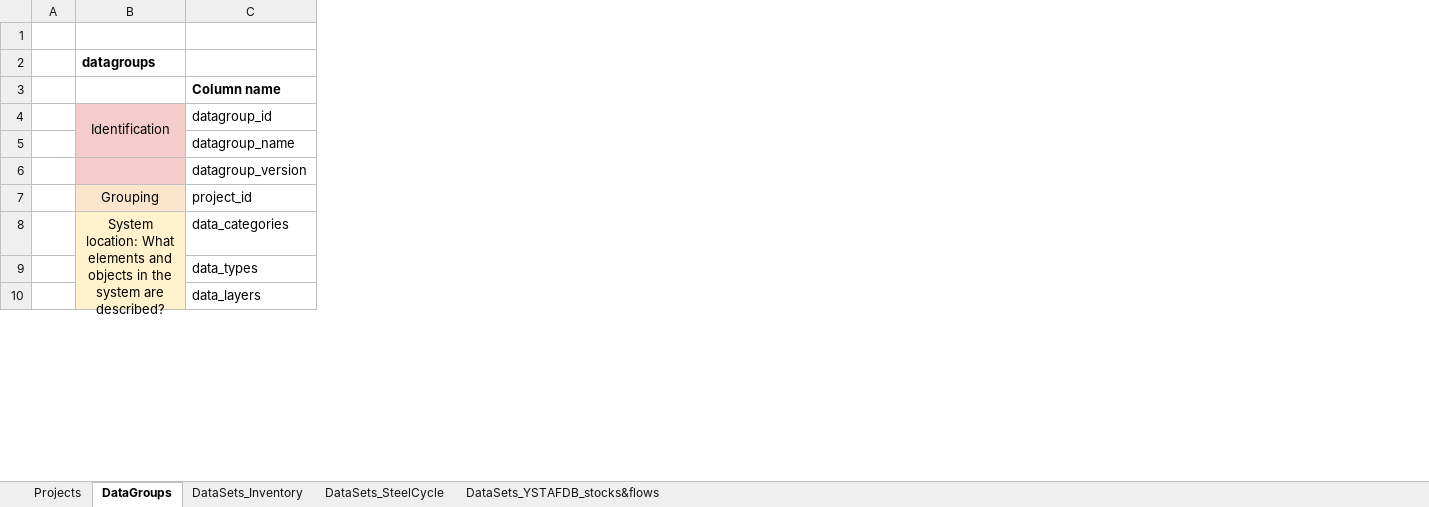
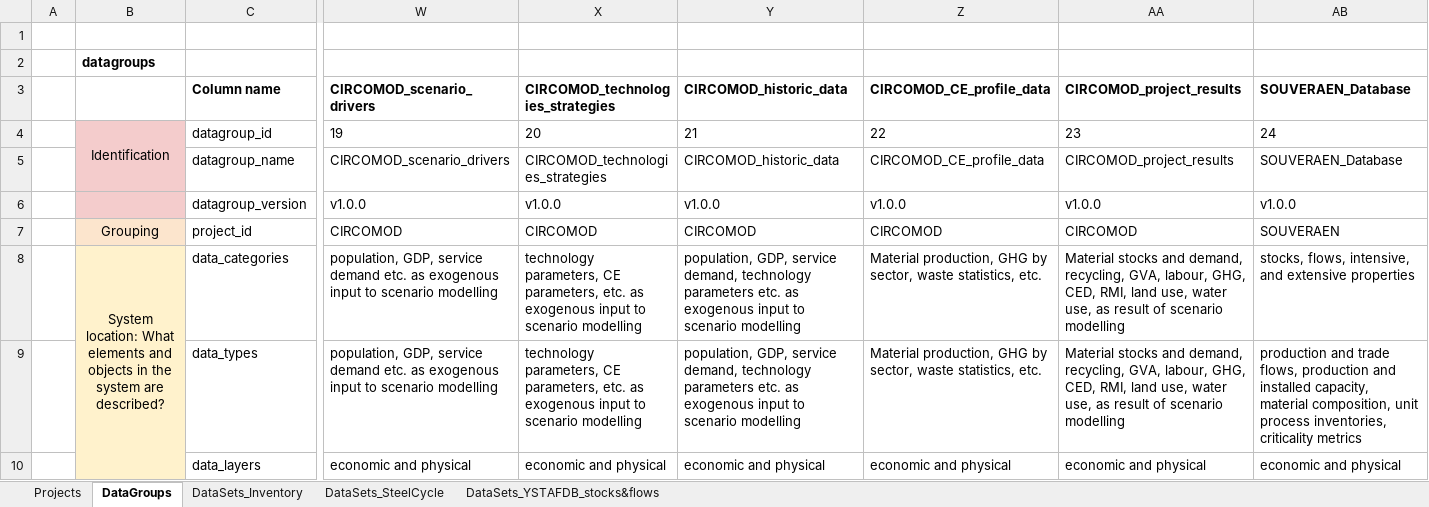
Before and after one commit to IndEcol/IE_data_commons, an Excel workbook: IEDC_content_fill/IEDC_Prototype_Datasets_Batch1_Upload_MASTER.xlsx, sheet DataGroups, drawn as a sheet; only a part is shown, gaps mark what is left out; values as stored, in another font and other column widths than the file's, no borders; the diff names each change by its address in the sheet, - before the commit and + after, or states it on an @@ line.

Commit message:
March 2025 lookup table and classification items update. New projects and data groups.

```diff
--- a/IEDC_content_fill/IEDC_Prototype_Datasets_Batch1_Upload_MASTER.xlsx (sheet DataGroups)
+++ b/IEDC_content_fill/IEDC_Prototype_Datasets_Batch1_Upload_MASTER.xlsx (sheet DataGroups)
+column W, rows 3-10: CIRCOMOD_scenario_drivers | 19 | CIRCOMOD_scenario_drivers | v1.0.0 | CIRCOMOD | population, GDP, service demand etc. as exogenous input to scenario modelling | population, GDP, service demand etc. as exogenous input to scenario modelling | economic and physical
+column X, rows 3-10: CIRCOMOD_technologies_strategies | 20 | CIRCOMOD_technologies_strategies | v1.0.0 | CIRCOMOD | technology parameters, CE parameters, etc. as exogenous input to scenario modelling | technology parameters, CE parameters, etc. as exogenous input to scenario modelling | economic and physical
+column Y, rows 3-10: CIRCOMOD_historic_data | 21 | CIRCOMOD_historic_data | v1.0.0 | CIRCOMOD | population, GDP, service demand, technology parameters etc. as exogenous input to scenario modelling | population, GDP, service demand, technology parameters etc. as exogenous input to scenario modelling | economic and physical
+column Z, rows 3-10: CIRCOMOD_CE_profile_data | 22 | CIRCOMOD_CE_profile_data | v1.0.0 | CIRCOMOD | Material production, GHG by sector, waste statistics, etc. | Material production, GHG by sector, waste statistics, etc. | economic and physical
+column AA, rows 3-10: CIRCOMOD_project_results | 23 | CIRCOMOD_project_results | v1.0.0 | CIRCOMOD | Material stocks and demand, recycling, GVA, labour, GHG, CED, RMI, land use, water use, as result of scenario modelling | Material stocks and demand, recycling, GVA, labour, GHG, CED, RMI, land use, water use, as result of scenario modelling | economic and physical
+column AB, rows 3-10: SOUVERAEN_Database | 24 | SOUVERAEN_Database | v1.0.0 | SOUVERAEN | stocks, flows, intensive, and extensive properties | production and trade flows, production and installed capacity, material composition, unit process inventories, criticality metrics | economic and physical
```
Also changed, not shown: sheet DataSets_Inventory, sheet Projects, 10 other files.
